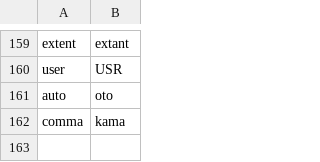
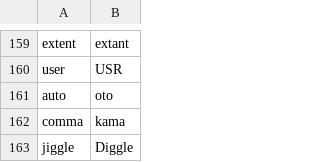
Before and after one commit to geobarry/talon-community, a CSV file: settings/words_to_replace.csv, drawn as a sheet; only a part is shown, gaps mark what is left out; the diff names each change by its address in the sheet, - before the commit and + after, or states it on an @@ line.

```diff
--- a/settings/words_to_replace.csv
+++ b/settings/words_to_replace.csv
+row 163: jiggle | Diggle
```
Also changed, not shown: settings/system_paths.csv.
